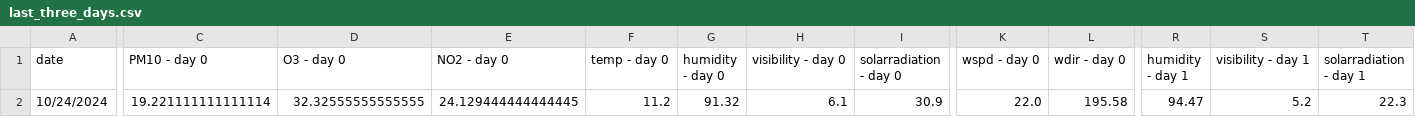
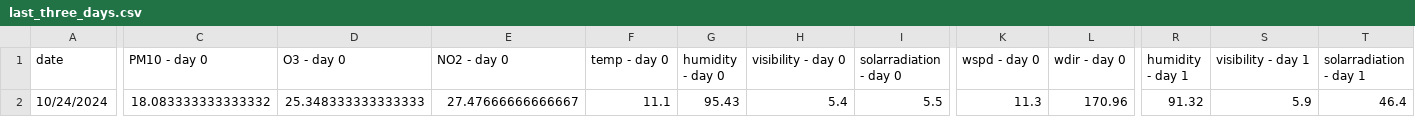
Before and after one commit to atodorov284/air-quality-forecast, a CSV file: data/model_predictions/last_three_days.csv, drawn as a sheet; only a part is shown, gaps mark what is left out; the diff covers the shown part only; the diff names each change by its address in the sheet, - before the commit and + after, or states it on an @@ line.

Commit message:
Update prediction data

```diff
--- a/data/model_predictions/last_three_days.csv
+++ b/data/model_predictions/last_three_days.csv
-C2 (PM10 - day 0): 19.221111111111114
+C2 (PM10 - day 0): 18.083333333333332
-D2 (O3 - day 0): 32.32555555555555
+D2 (O3 - day 0): 25.348333333333333
-E2 (NO2 - day 0): 24.129444444444445
+E2 (NO2 - day 0): 27.47666666666667
-F2 (temp - day 0): 11.2
+F2 (temp - day 0): 11.1
-G2 (humidity - day 0): 91.32
+G2 (humidity - day 0): 95.43
-H2 (visibility - day 0): 6.1
+H2 (visibility - day 0): 5.4
-I2 (solarradiation - day 0): 30.9
+I2 (solarradiation - day 0): 5.5
-K2 (wspd - day 0): 22.0
+K2 (wspd - day 0): 11.3
-L2 (wdir - day 0): 195.58
+L2 (wdir - day 0): 170.96
-R2 (humidity - day 1): 94.47
+R2 (humidity - day 1): 91.32
-S2 (visibility - day 1): 5.2
+S2 (visibility - day 1): 5.9
-T2 (solarradiation - day 1): 22.3
+T2 (solarradiation - day 1): 46.4
```
Also changed, not shown: 10 edited cells elsewhere in this file, data/model_predictions/prediction_data.csv.
